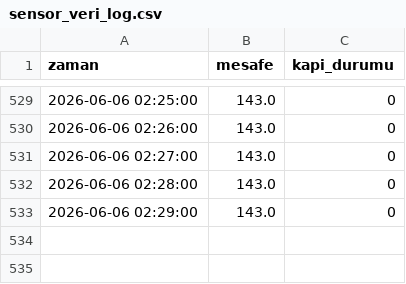
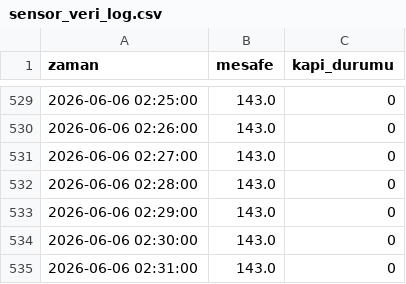
Before and after one commit to Turan-Askerov/Ultrasonik-Telemetri-Sistemi, a CSV file: python.py/sensor_veri_log.csv, drawn as a sheet; only a part is shown, gaps mark what is left out; the diff names each change by its address in the sheet, - before the commit and + after, or states it on an @@ line.

Commit message:
İlk Commit: IoT Ultrasonik Telemetri ve AI Anomali Tespit Projesi

```diff
--- a/python.py/sensor_veri_log.csv
+++ b/python.py/sensor_veri_log.csv
+row 534: 2026-06-06 02:30:00 | 143.0 | 0
+row 535: 2026-06-06 02:31:00 | 143.0 | 0
```
